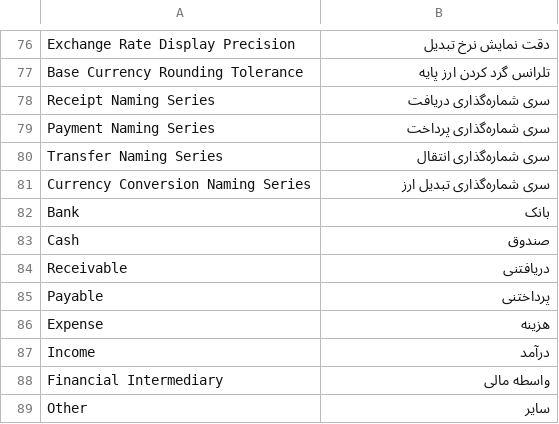
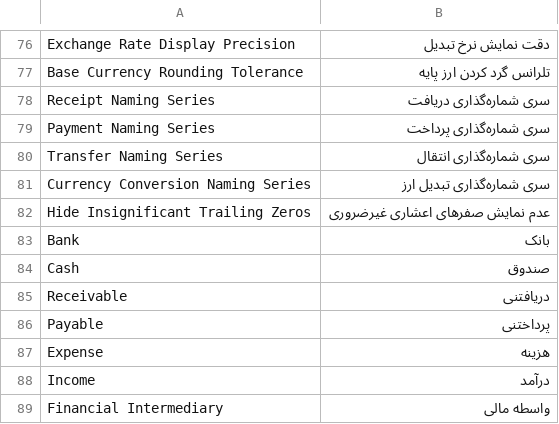
Before and after one commit to shahrivar88/smartprocess-erpnext-accounting, a CSV file: smartprocess_erpnext_accounting/translations/fa.csv, drawn as a sheet; only a part is shown, gaps mark what is left out; the shorter side is filled out with more unchanged rows.

```diff
--- a/smartprocess_erpnext_accounting/translations/fa.csv
+++ b/smartprocess_erpnext_accounting/translations/fa.csv
@@ -81,2 +81,3 @@ Transfer Naming Series,سری شماره‌گذاری انتقال,
 Currency Conversion Naming Series,سری شماره‌گذاری تبدیل ارز,
+Hide Insignificant Trailing Zeros,عدم نمایش صفرهای اعشاری غیرضروری,
 Bank,بانک,
```
Also changed, not shown: 8 other files.
